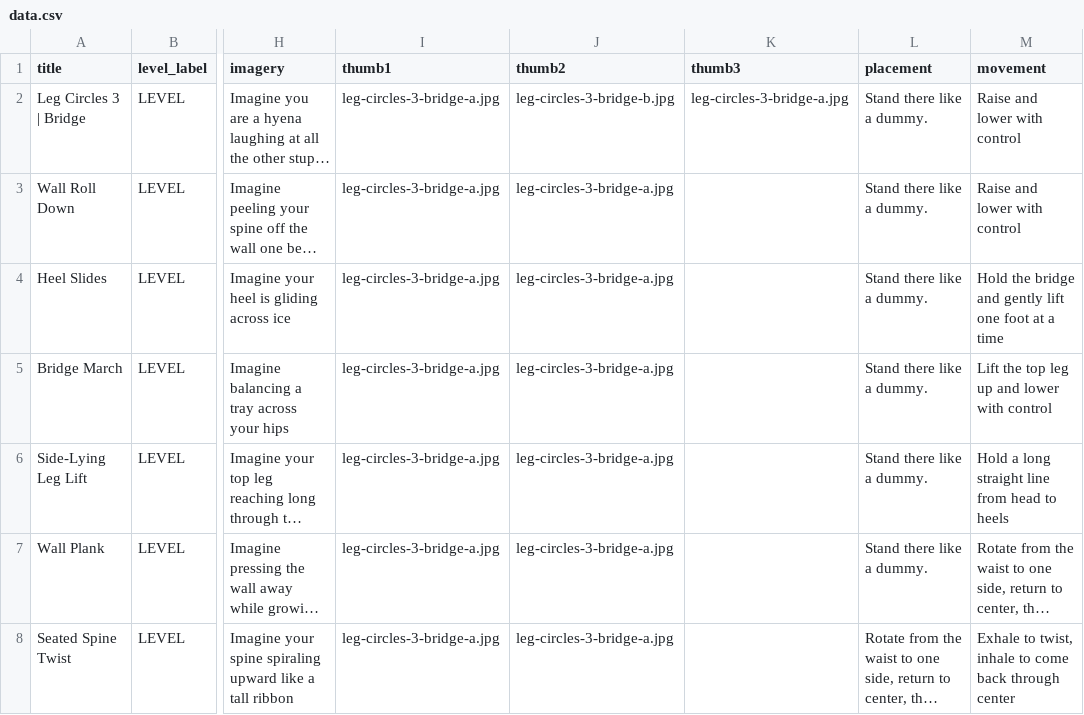
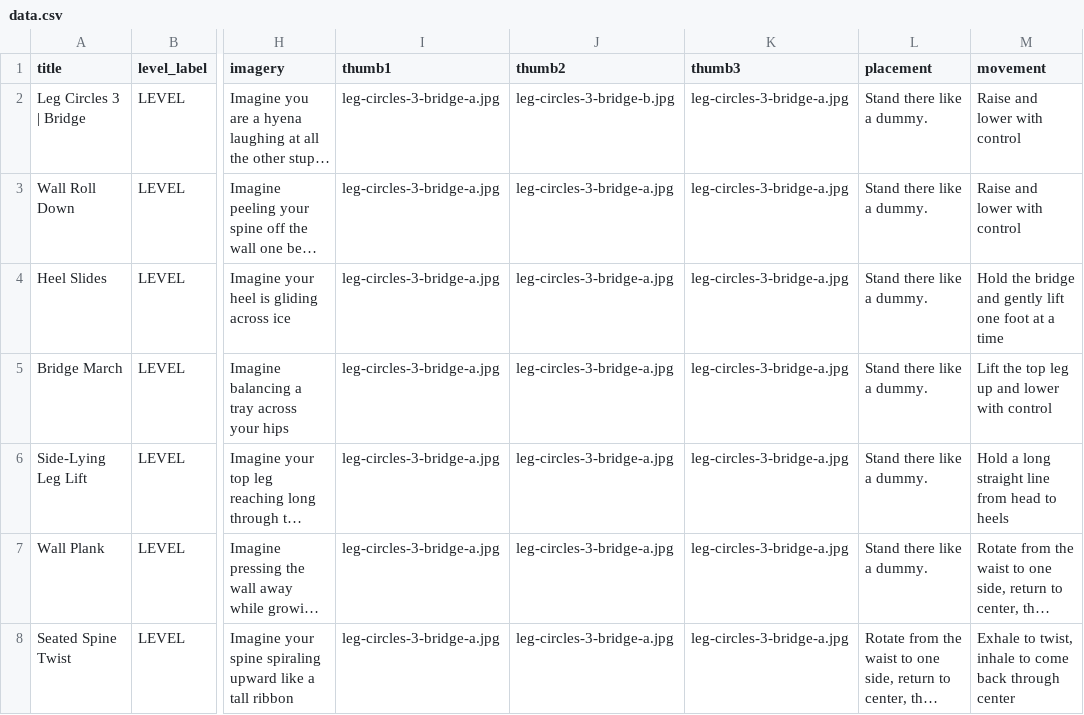
Before and after one commit to jkeiththomson/wall_pilates_book, a CSV file: book_project/assets/data.csv, drawn as a sheet; only a part is shown, gaps mark what is left out; long unchanged cells end in …; the diff names each change by its address in the sheet, - before the commit and + after, or states it on an @@ line.

```diff
--- a/book_project/assets/data.csv
+++ b/book_project/assets/data.csv
-K3:K8 (thumb3): (empty)
+K3:K8 (thumb3): leg-circles-3-bridge-a.jpg
```
Also changed, not shown: 2 other files.
